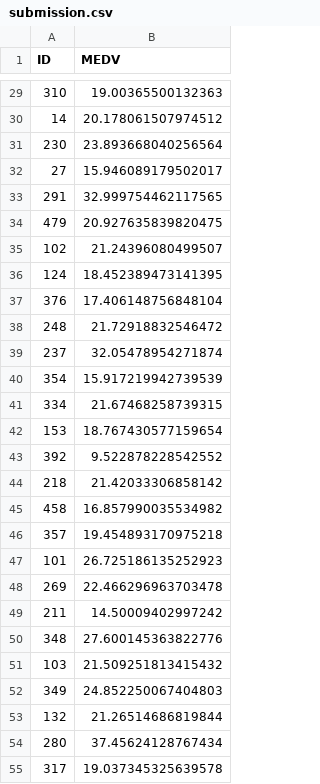
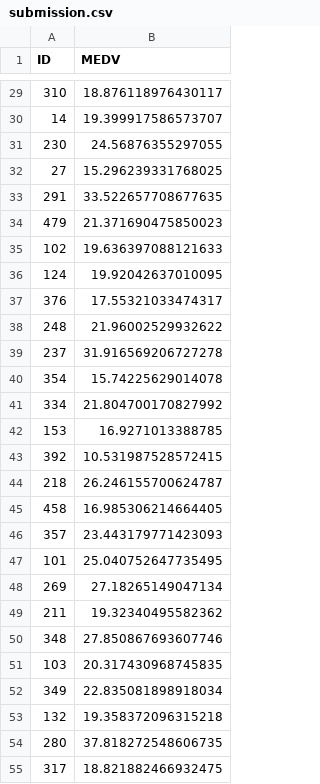
Before and after one commit to danver0921/kaggle__boston_house_prices, a CSV file: submission.csv, drawn as a sheet; only a part is shown, gaps mark what is left out; the diff covers the shown part only.

```diff
--- a/submission.csv
+++ b/submission.csv
@@ -29,27 +29,27 @@ ID,MEDV
-310,19.00365500132363
-14,20.178061507974512
-230,23.893668040256564
-27,15.946089179502017
-291,32.999754462117565
-479,20.927635839820475
-102,21.24396080499507
-124,18.452389473141395
-376,17.406148756848104
-248,21.72918832546472
-237,32.05478954271874
-354,15.917219942739539
-334,21.67468258739315
-153,18.767430577159654
-392,9.522878228542552
-218,21.42033306858142
-458,16.857990035534982
-357,19.454893170975218
-101,26.725186135252923
-269,22.466296963703478
-211,14.50009402997242
-348,27.600145363822776
-103,21.509251813415432
-349,24.852250067404803
-132,21.26514686819844
-280,37.45624128767434
-317,19.037345325639578
+310,18.876118976430117
+14,19.399917586573707
+230,24.56876355297055
+27,15.296239331768025
+291,33.522657708677635
+479,21.371690475850023
+102,19.636397088121633
+124,19.92042637010095
+376,17.55321033474317
+248,21.96002529932622
+237,31.916569206727278
+354,15.74225629014078
+334,21.804700170827992
+153,16.9271013388785
+392,10.531987528572415
+218,26.246155700624787
+458,16.985306214664405
+357,23.443179771423093
+101,25.040752647735495
+269,27.18265149047134
+211,19.32340495582362
+348,27.850867693607746
+103,20.317430968745835
+349,22.835081898918034
+132,19.358372096315218
+280,37.818272548606735
+317,18.821882466932475
```
Also changed, not shown: 75 edited cells elsewhere in this file, 2 other files.
